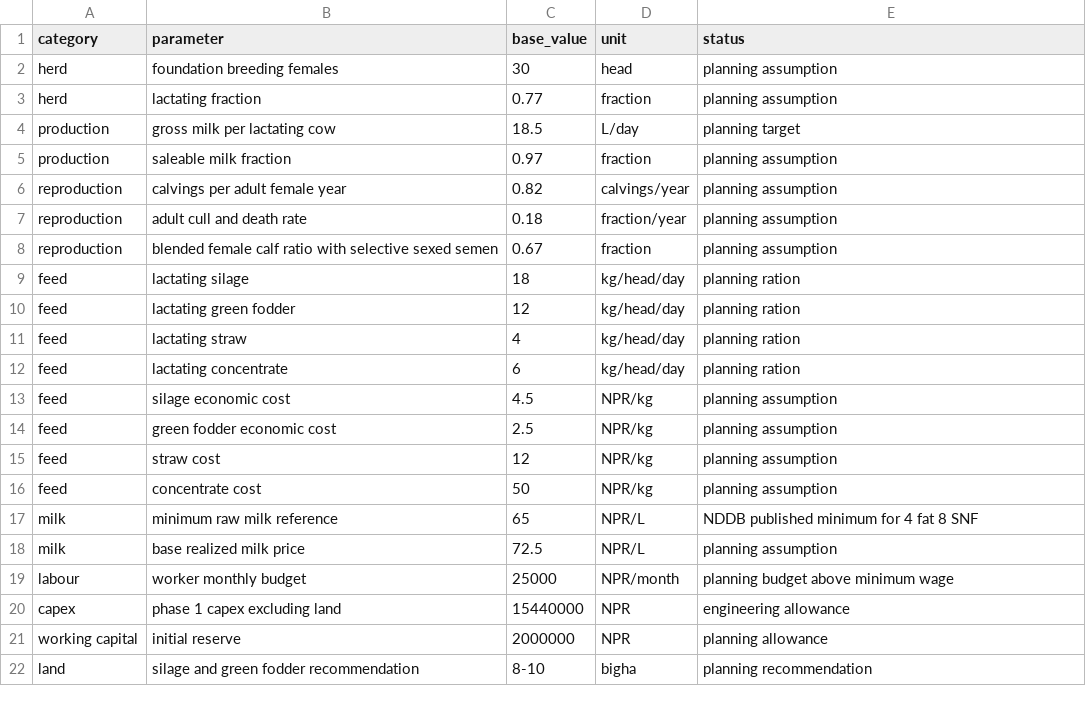
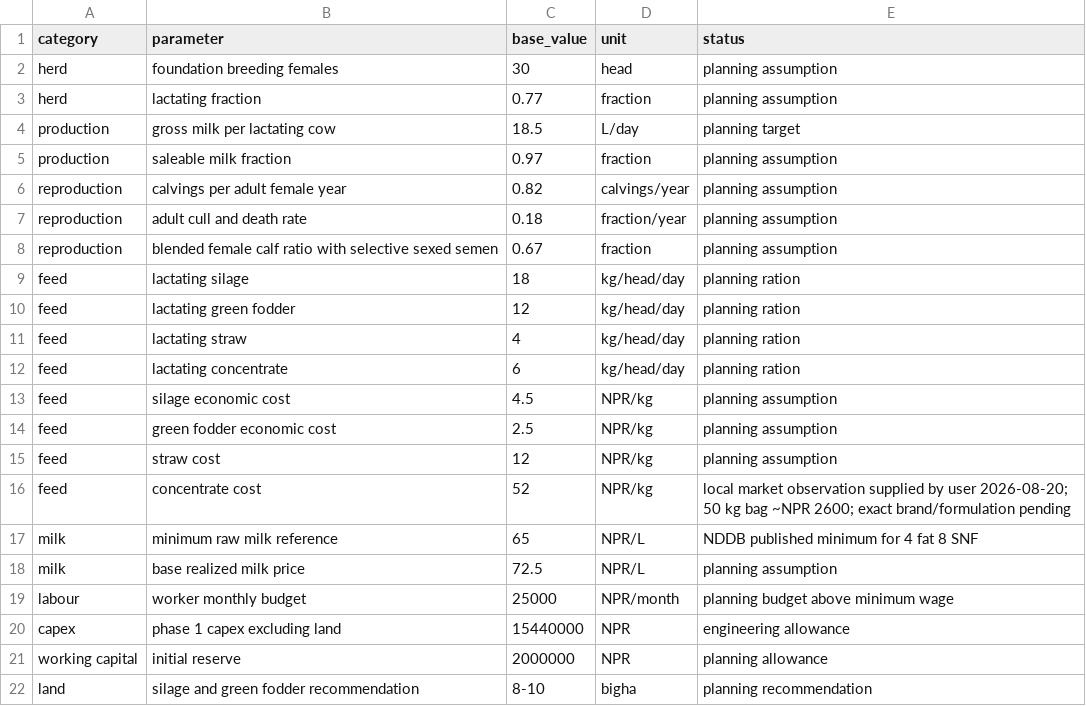
Before and after one commit to kamlesh840k-arch/cow-farm-os, a CSV file: data/phase_1_assumptions.csv, drawn as a sheet.

Commit message:
Update local concentrate feed price to NPR 52/kg

```diff
--- a/data/phase_1_assumptions.csv
+++ b/data/phase_1_assumptions.csv
@@ -15,3 +15,3 @@ feed,green fodder economic cost,2.5,NPR/kg,planning assumption
 feed,straw cost,12,NPR/kg,planning assumption
-feed,concentrate cost,50,NPR/kg,planning assumption
+feed,concentrate cost,52,NPR/kg,"local market observation supplied by user 2026-08-20; 50 kg bag ~NPR 2600; exact brand/formulation pending"
 milk,minimum raw milk reference,65,NPR/L,NDDB published minimum for 4 fat 8 SNF
```
